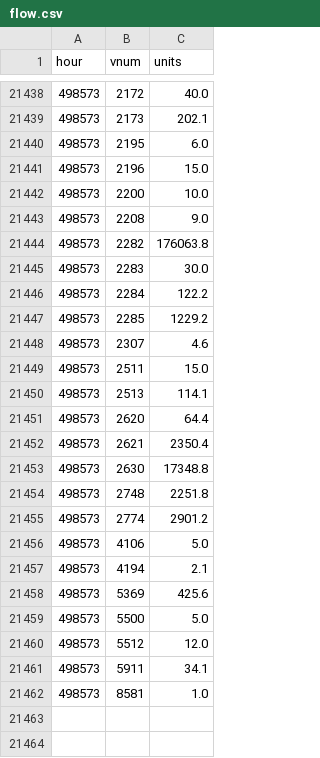
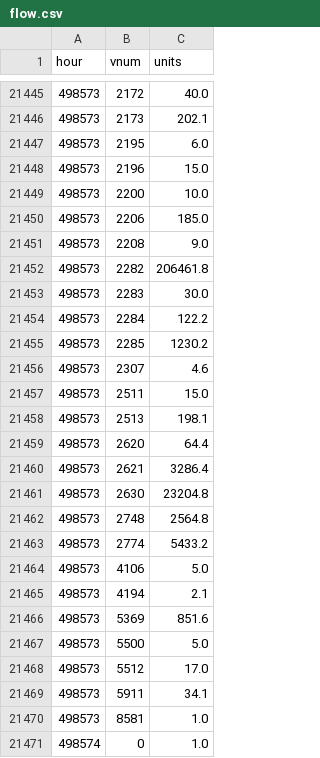
Before and after one commit to SantaCF/nosbazar-tracket, a CSV file: data/flow.csv, drawn as a sheet; only a part is shown, gaps mark what is left out; the diff covers the shown part only.

```diff
--- a/data/flow.csv
+++ b/data/flow.csv
@@ -21442,21 +21449,23 @@ hour,vnum,units
 498573,2200,10.0
+498573,2206,185.0
 498573,2208,9.0
-498573,2282,176063.8
+498573,2282,206461.8
 498573,2283,30.0
 498573,2284,122.2
-498573,2285,1229.2
+498573,2285,1230.2
 498573,2307,4.6
 498573,2511,15.0
-498573,2513,114.1
+498573,2513,198.1
 498573,2620,64.4
-498573,2621,2350.4
-498573,2630,17348.8
-498573,2748,2251.8
-498573,2774,2901.2
+498573,2621,3286.4
+498573,2630,23204.8
+498573,2748,2564.8
+498573,2774,5433.2
 498573,4106,5.0
 498573,4194,2.1
-498573,5369,425.6
+498573,5369,851.6
 498573,5500,5.0
-498573,5512,12.0
+498573,5512,17.0
 498573,5911,34.1
 498573,8581,1.0
+498574,0,1.0
```
Also changed, not shown: 7 added rows and 28 edited cells elsewhere in this file, data/latest.csv, 8 other files.
